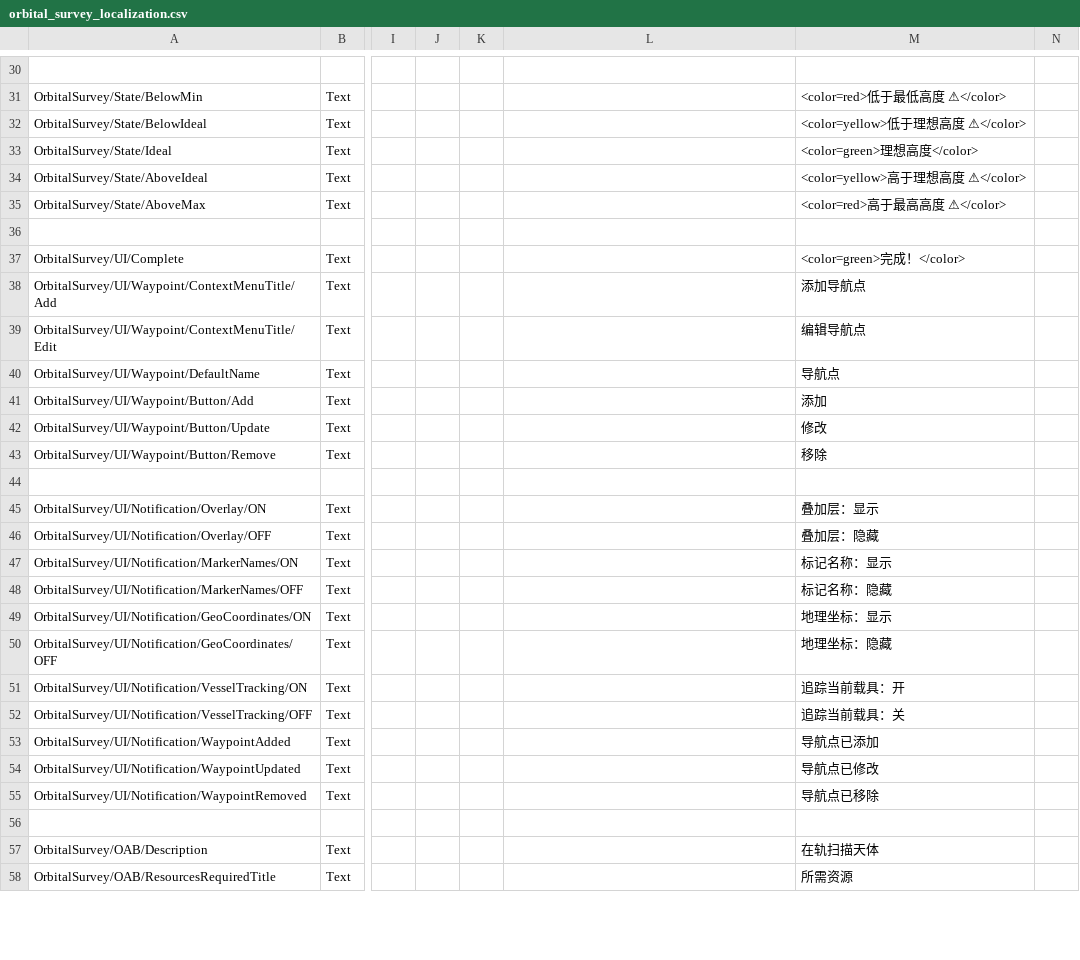
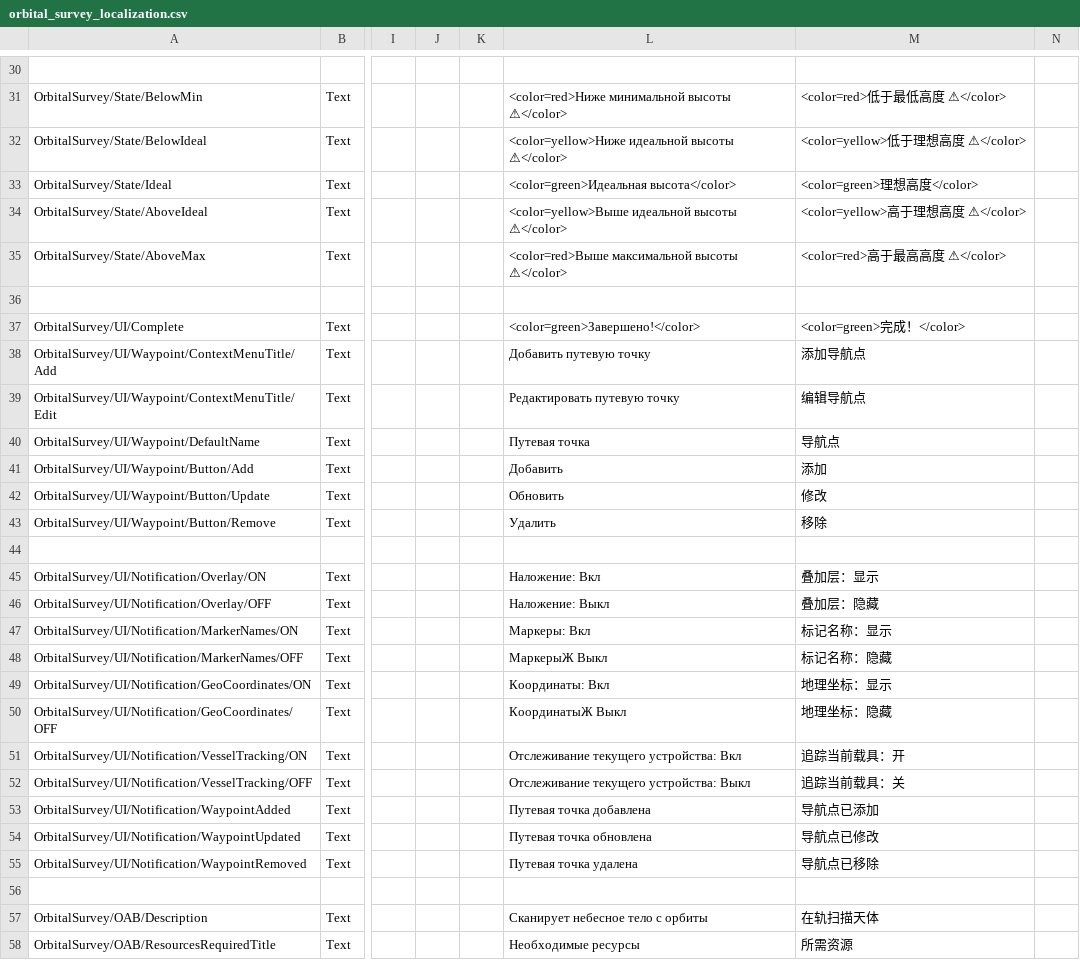
Before and after one commit to Falki-git/OrbitalSurvey, a CSV file: plugin_template/localizations/orbital_survey_localization.csv, drawn as a sheet; only a part is shown, gaps mark what is left out; the diff covers the shown part only; the diff names each change by its address in the sheet, - before the commit and + after, or states it on an @@ line.

```diff
--- a/plugin_template/localizations/orbital_survey_localization.csv
+++ b/plugin_template/localizations/orbital_survey_localization.csv
-L31: (empty)
+L31: <color=red>Ниже минимальной высоты ⚠</color>
-L32: (empty)
+L32: <color=yellow>Ниже идеальной высоты ⚠</color>
-L33: (empty)
+L33: <color=green>Идеальная высота</color>
-L34: (empty)
+L34: <color=yellow>Выше идеальной высоты ⚠</color>
-L35: (empty)
+L35: <color=red>Выше максимальной высоты ⚠</color>
-L37: (empty)
+L37: <color=green>Завершено!</color>
-L38: (empty)
+L38: Добавить путевую точку
-L39: (empty)
+L39: Редактировать путевую точку
-L40: (empty)
+L40: Путевая точка
-L41: (empty)
+L41: Добавить
-L42: (empty)
+L42: Обновить
-L43: (empty)
+L43: Удалить
-L45: (empty)
+L45: Наложение: Вкл
-L46: (empty)
+L46: Наложение: Выкл
-L47: (empty)
+L47: Маркеры: Вкл
-L48: (empty)
+L48: МаркерыЖ Выкл
-L49: (empty)
+L49: Координаты: Вкл
-L50: (empty)
+L50: КоординатыЖ Выкл
-L51: (empty)
+L51: Отслеживание текущего устройства: Вкл
-L52: (empty)
+L52: Отслеживание текущего устройства: Выкл
-L53: (empty)
+L53: Путевая точка добавлена
-L54: (empty)
+L54: Путевая точка обновлена
-L55: (empty)
+L55: Путевая точка удалена
-L57: (empty)
+L57: Сканирует небесное тело с орбиты
-L58: (empty)
+L58: Необходимые ресурсы
```
Also changed, not shown: 51 edited cells elsewhere in this file.
